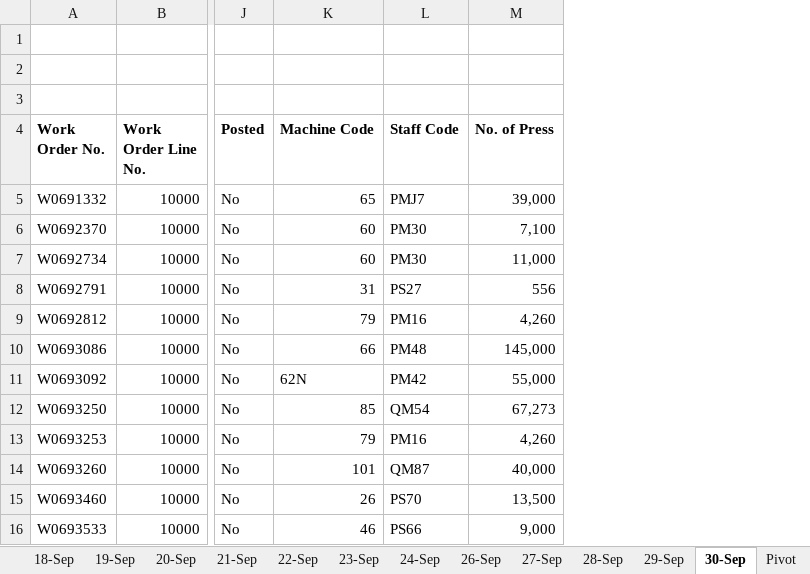
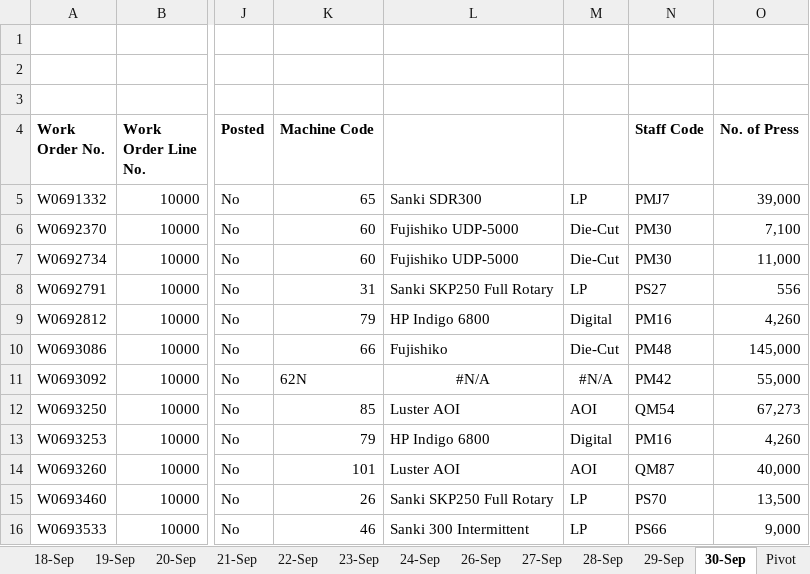
Before and after one commit to vannelson/mes_backend, an Excel workbook: Work Orders Jan to Nov 2025_Completed/09. September Completed Orders.xlsx, sheet 30-Sep, drawn as a sheet; only a part is shown, gaps mark what is left out; values as stored, in another font and other column widths than the file's, no borders; the diff names each change by its address in the sheet, - before the commit and + after, or states it on an @@ line.

```diff
--- a/Work Orders Jan to Nov 2025_Completed/09. September Completed Orders.xlsx (sheet 30-Sep)
+++ b/Work Orders Jan to Nov 2025_Completed/09. September Completed Orders.xlsx (sheet 30-Sep)
+column L, rows 5-16: Sanki SDR300 | Fujishiko UDP-5000 | Fujishiko UDP-5000 | Sanki SKP250 Full Rotary | HP Indigo 6800 | Fujishiko | #N/A | Luster AOI | HP Indigo 6800 | Luster AOI | Sanki SKP250 Full Rotary | Sanki 300 Intermittent
+column M, rows 5-16: LP | Die-Cut | Die-Cut | LP | Digital | Die-Cut | #N/A | AOI | Digital | AOI | LP | LP
```
Also changed, not shown: Work Orders Jan to Nov 2025_Completed/10. October Completed Orders.xlsx, Work Orders Jan to Nov 2025_Completed/11. November Completed Orders.xlsx, 1 other file.
